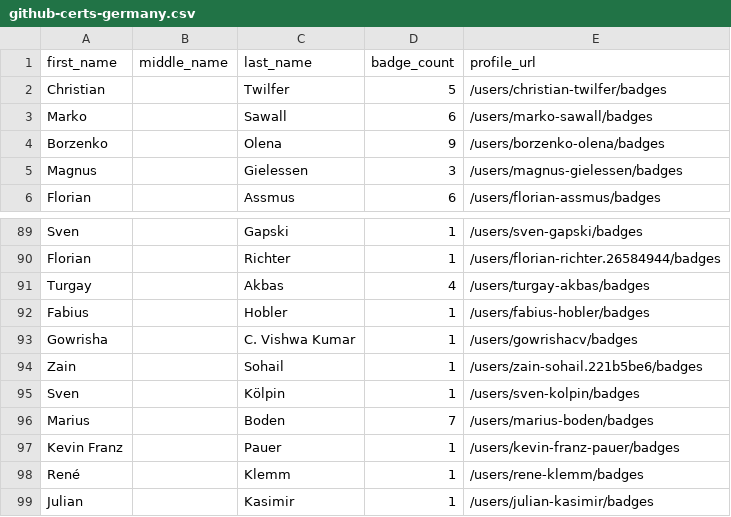
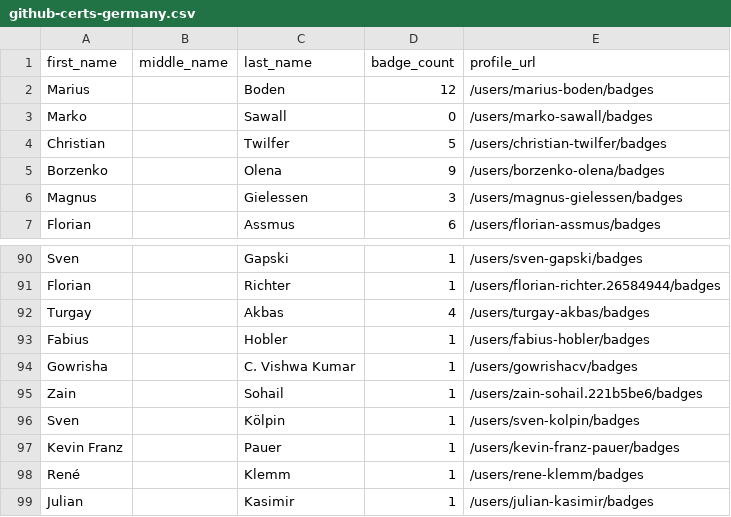
Before and after one commit to Joas707/github-certification-ranking-fork, a CSV file: datasource/github-certs-germany.csv, drawn as a sheet; only a part is shown, gaps mark what is left out; removed rows and columns are numbered as before the commit, all else as after; the diff names each change by its address in the sheet, - before the commit and + after, or states it on an @@ line.

```diff
--- a/datasource/github-certs-germany.csv
+++ b/datasource/github-certs-germany.csv
+row 2: Marius |  | Boden | 12 | /users/marius-boden/badges
+row 3: Marko |  | Sawall | 0 | /users/marko-sawall/badges
-row 3: Marko |  | Sawall | 6 | /users/marko-sawall/badges
-row 96: Marius |  | Boden | 7 | /users/marius-boden/badges
```
Also changed, not shown: datasource/github-certs-brazil.csv, datasource/github-certs-georgia.csv, 32 other files.
